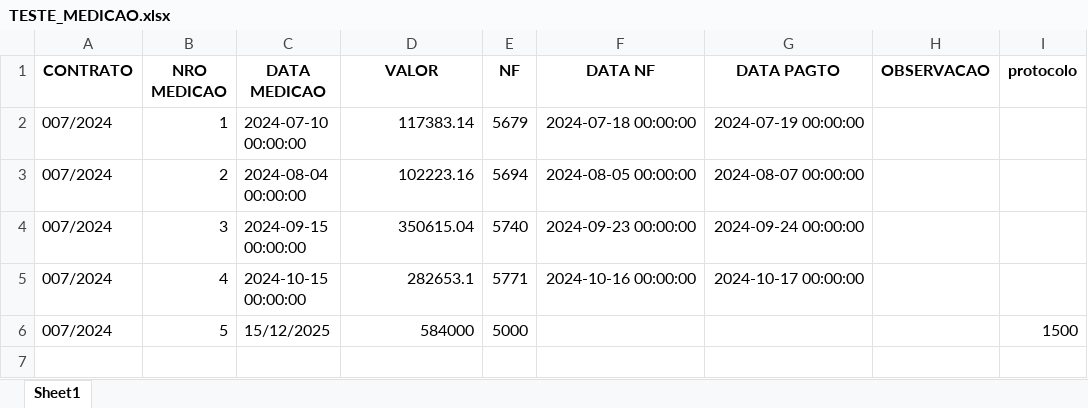
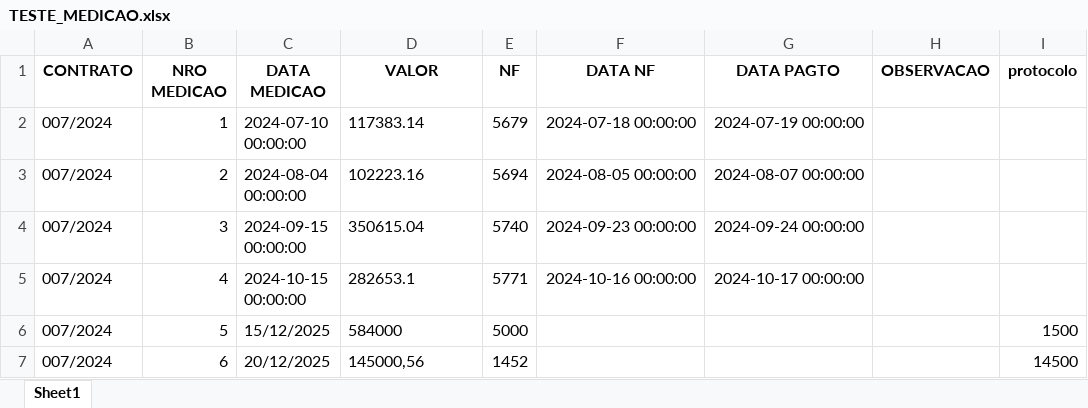
Before and after one commit to brumas2022/patrimonio, an Excel workbook: TESTE_MEDICAO.xlsx, sheet Sheet1, drawn as a sheet; values as stored, in another font and other column widths than the file's, no borders; the diff names each change by its address in the sheet, - before the commit and + after, or states it on an @@ line.

Commit message:
Update TESTE_MEDICAO.xlsx

```diff
--- a/TESTE_MEDICAO.xlsx (sheet Sheet1)
+++ b/TESTE_MEDICAO.xlsx (sheet Sheet1)
-D2:D6 alignment: right
+D2:D6 alignment: left
+row 7: 007/2024 | 6 | 20/12/2025 | 145000,56 | 1452 |  |  |  | 14500
```
